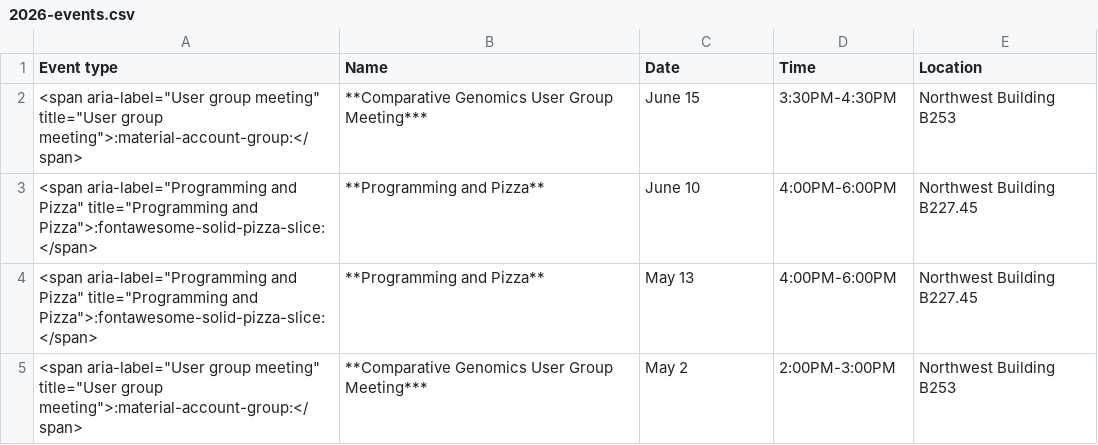
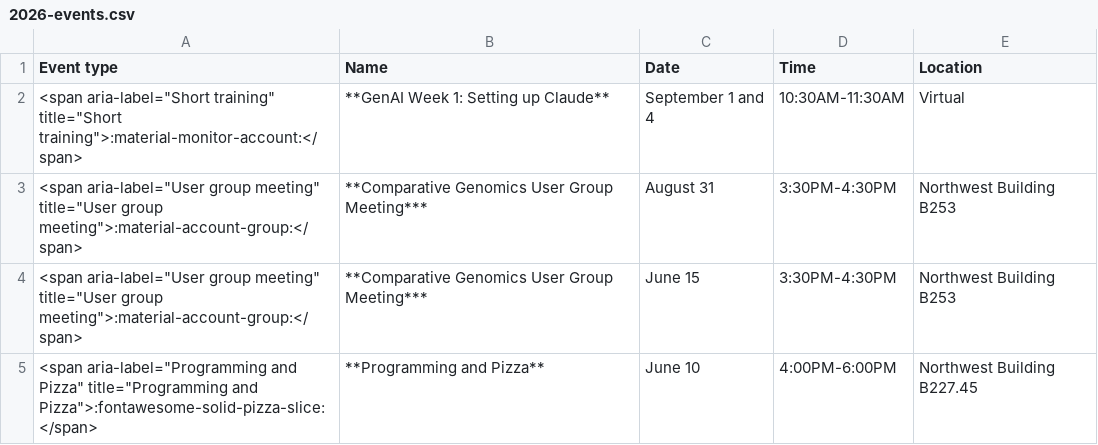
Before and after one commit to harvardinformatics/informatics-website, a CSV file: data/previous-events/2026-events.csv, drawn as a sheet; only a part is shown; the shorter side is filled out with more unchanged rows; the diff names each change by its address in the sheet, - before the commit and + after, or states it on an @@ line.

Commit message:
updating events pages

```diff
--- a/data/previous-events/2026-events.csv
+++ b/data/previous-events/2026-events.csv
+row 2: <span aria-label="Short training" title="Short training">:material-monitor-account:</span> | **GenAI Week 1: Setting up Claude** | September 1 and 4 | 10:30AM-11:30AM | Virtual
+row 3: <span aria-label="User group meeting" title="User group meeting">:material-account-group:</span> | **Comparative Genomics User Group Meeting*** | August 31 | 3:30PM-4:30PM | Northwest Building B253
```
Also changed, not shown: 3 other files.
